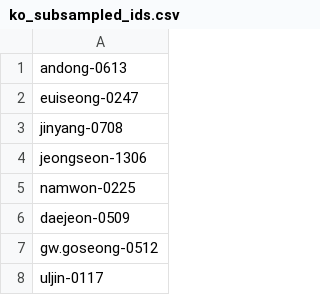
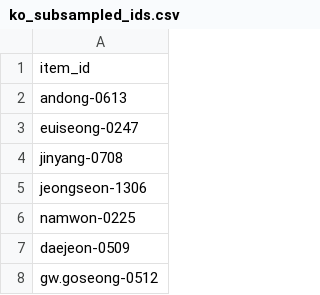
Before and after one commit to DvorakovaA/ISMIR26_Folksong_weddings, a CSV file: data_selection/ko_subsampled_ids.csv, drawn as a sheet; only a part is shown; the shorter side is filled out with more unchanged rows; the diff names each change by its address in the sheet, - before the commit and + after, or states it on an @@ line.

Commit message:
fix: forgotten column name (item_id)

```diff
--- a/data_selection/ko_subsampled_ids.csv
+++ b/data_selection/ko_subsampled_ids.csv
+row 1: item_id
```
